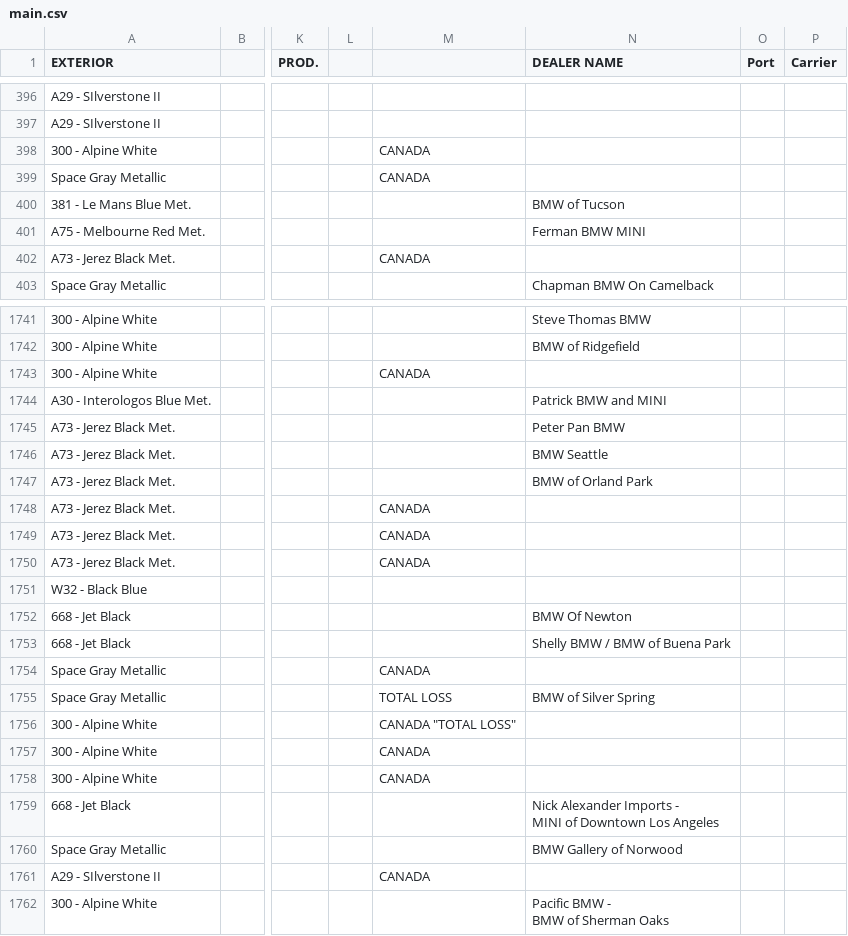
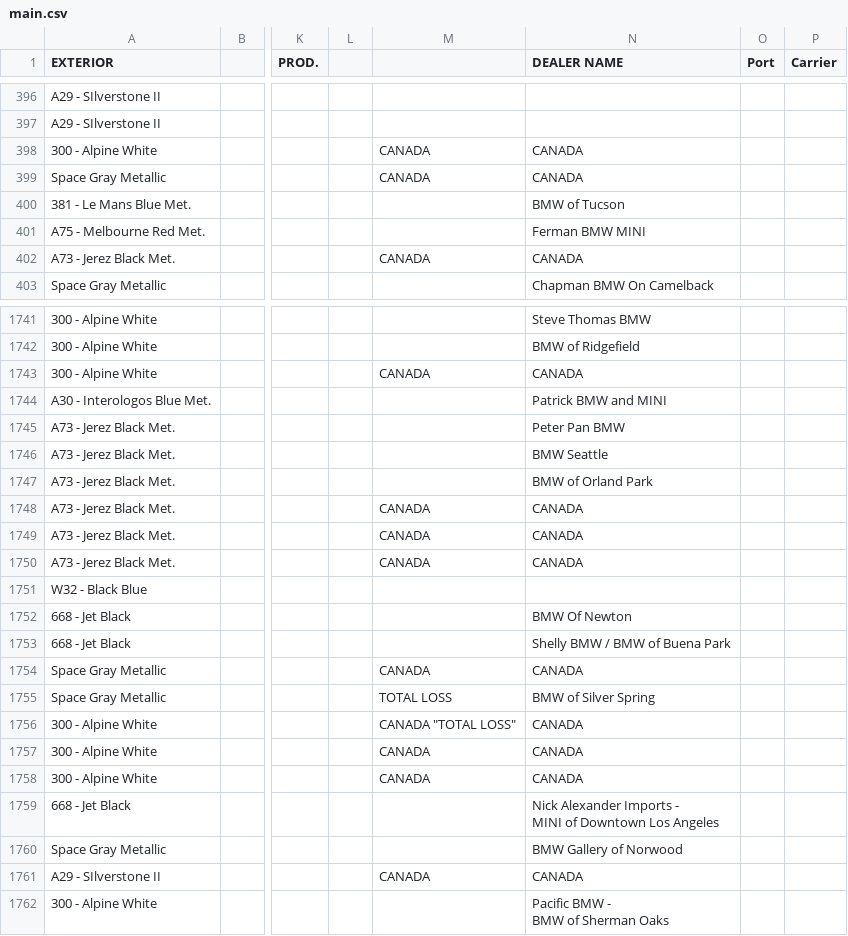
Before and after one commit to Sman19/Functioning-Website, a CSV file: main.csv, drawn as a sheet; only a part is shown, gaps mark what is left out; the diff covers the shown part only; the diff names each change by its address in the sheet, - before the commit and + after, or states it on an @@ line.

```diff
--- a/main.csv
+++ b/main.csv
-N398:N399 (DEALER NAME): (empty)
+N398:N399 (DEALER NAME): CANADA
-N402 (DEALER NAME): (empty)
+N402 (DEALER NAME): CANADA
-N1743 (DEALER NAME): (empty)
+N1743 (DEALER NAME): CANADA
-N1748:N1750 (DEALER NAME): (empty)
+N1748:N1750 (DEALER NAME): CANADA
-N1754 (DEALER NAME): (empty)
+N1754 (DEALER NAME): CANADA
-N1756:N1758 (DEALER NAME): (empty)
+N1756:N1758 (DEALER NAME): CANADA
-N1761 (DEALER NAME): (empty)
+N1761 (DEALER NAME): CANADA
```
Also changed, not shown: 106 edited cells elsewhere in this file.
